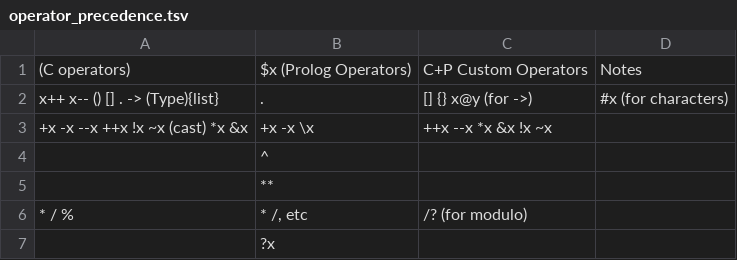
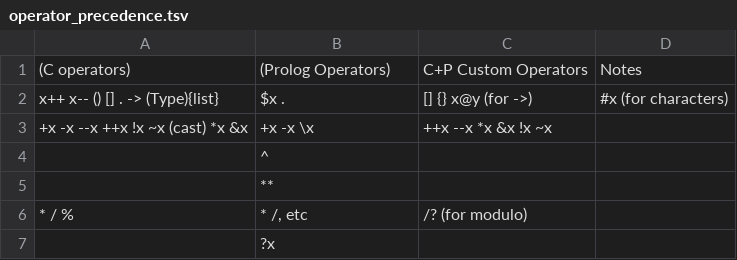
Before and after one commit to needleful/c_plus_prolog, a TSV file: notes/operator_precedence.tsv, drawn as a sheet; only a part is shown.

Commit message:
Fix typo in table

```diff
--- a/notes/operator_precedence.tsv
+++ b/notes/operator_precedence.tsv
@@ -1,3 +1,3 @@
-(C operators)	$x (Prolog Operators)	C+P Custom Operators	Notes
-x++ x-- () [] . -> (Type){list}	.	[] {} x@y (for ->)	#x (for characters)
+(C operators)	(Prolog Operators)	C+P Custom Operators	Notes
+x++ x-- () [] . -> (Type){list}	$x .	[] {} x@y (for ->)	#x (for characters)
 +x -x --x ++x !x ~x (cast) *x &x	+x -x \x	++x --x *x &x !x ~x	
```
